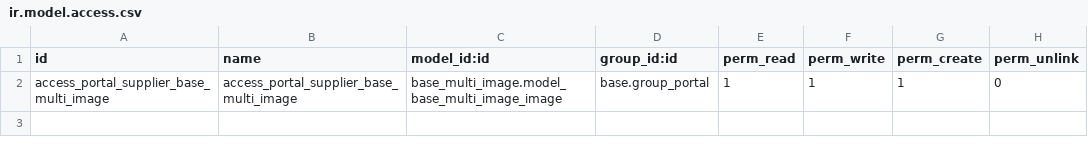
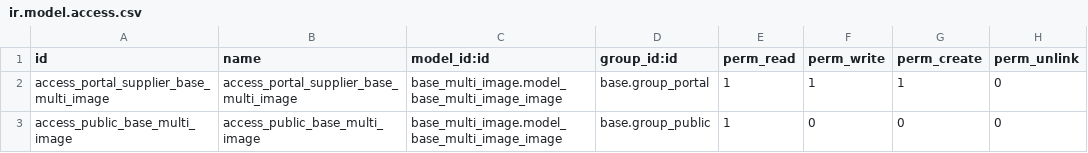
Before and after one commit to OCA/website, a CSV file: website_base_multi_image/security/ir.model.access.csv, drawn as a sheet; the diff names each change by its address in the sheet, - before the commit and + after, or states it on an @@ line.

Commit message:
[WIP][9.0] website_base_multi_image: Adds public group ACL's

```diff
--- a/website_base_multi_image/security/ir.model.access.csv
+++ b/website_base_multi_image/security/ir.model.access.csv
+row 3: access_public_base_multi_image | access_public_base_multi_image | base_multi_image.model_base_multi_image_image | base.group_public | 1 | 0 | 0 | 0
```
Also changed, not shown: 1 other file.
